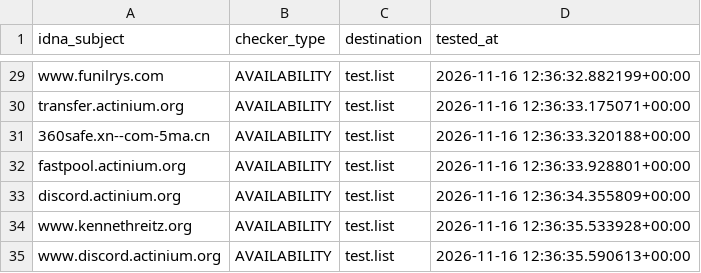
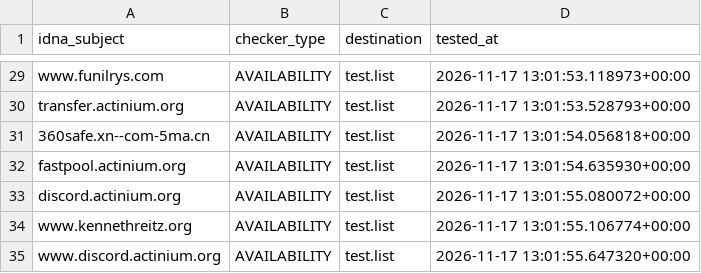
Before and after one commit to PyFunceble/ci_test, a CSV file: .pyfunceble/inactive.csv, drawn as a sheet; only a part is shown, gaps mark what is left out; the diff covers the shown part only; the diff names each change by its address in the sheet, - before the commit and + after, or states it on an @@ line.

```diff
--- a/.pyfunceble/inactive.csv
+++ b/.pyfunceble/inactive.csv
-D29 (tested_at): 2026-11-16 12:36:32.882199+00:00
+D29 (tested_at): 2026-11-17 13:01:53.118973+00:00
-D30 (tested_at): 2026-11-16 12:36:33.175071+00:00
+D30 (tested_at): 2026-11-17 13:01:53.528793+00:00
-D31 (tested_at): 2026-11-16 12:36:33.320188+00:00
+D31 (tested_at): 2026-11-17 13:01:54.056818+00:00
-D32 (tested_at): 2026-11-16 12:36:33.928801+00:00
+D32 (tested_at): 2026-11-17 13:01:54.635930+00:00
-D33 (tested_at): 2026-11-16 12:36:34.355809+00:00
+D33 (tested_at): 2026-11-17 13:01:55.080072+00:00
-D34 (tested_at): 2026-11-16 12:36:35.533928+00:00
+D34 (tested_at): 2026-11-17 13:01:55.106774+00:00
-D35 (tested_at): 2026-11-16 12:36:35.590613+00:00
+D35 (tested_at): 2026-11-17 13:01:55.647320+00:00
```
Also changed, not shown: 2 added rows, 2 removed rows and 25 edited cells elsewhere in this file, 8 other files.
